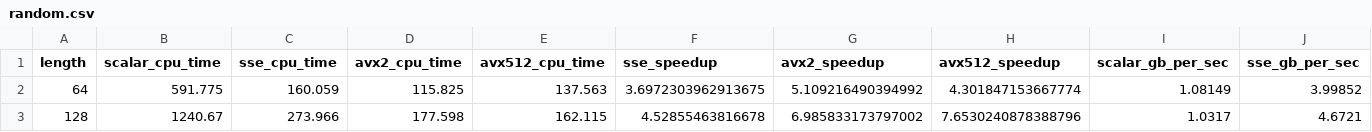
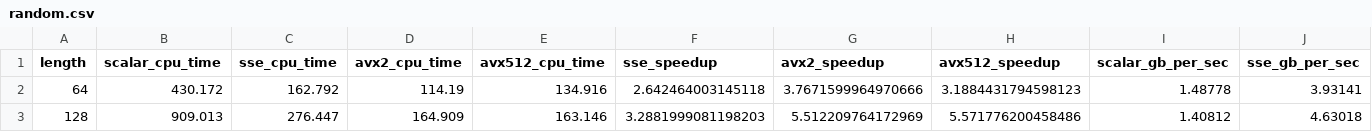
Before and after one commit to MarcoSchroeder/cesu8_validation, a CSV file: benchmark_results/uni/processed_data/random.csv, drawn as a sheet; only a part is shown; the diff covers the shown part only; the diff names each change by its address in the sheet, - before the commit and + after, or states it on an @@ line.

Commit message:
Add new benchmark results

```diff
--- a/benchmark_results/uni/processed_data/random.csv
+++ b/benchmark_results/uni/processed_data/random.csv
-B2 (scalar_cpu_time): 591.775
+B2 (scalar_cpu_time): 430.172
-C2 (sse_cpu_time): 160.059
+C2 (sse_cpu_time): 162.792
-D2 (avx2_cpu_time): 115.825
+D2 (avx2_cpu_time): 114.19
-E2 (avx512_cpu_time): 137.563
+E2 (avx512_cpu_time): 134.916
-F2 (sse_speedup): 3.6972303962913675
+F2 (sse_speedup): 2.642464003145118
-G2 (avx2_speedup): 5.109216490394992
+G2 (avx2_speedup): 3.7671599964970666
-H2 (avx512_speedup): 4.301847153667774
+H2 (avx512_speedup): 3.1884431794598123
-I2 (scalar_gb_per_sec): 1.08149
+I2 (scalar_gb_per_sec): 1.48778
-J2 (sse_gb_per_sec): 3.99852
+J2 (sse_gb_per_sec): 3.93141
-B3 (scalar_cpu_time): 1240.67
+B3 (scalar_cpu_time): 909.013
-C3 (sse_cpu_time): 273.966
+C3 (sse_cpu_time): 276.447
-D3 (avx2_cpu_time): 177.598
+D3 (avx2_cpu_time): 164.909
-E3 (avx512_cpu_time): 162.115
+E3 (avx512_cpu_time): 163.146
-F3 (sse_speedup): 4.52855463816678
+F3 (sse_speedup): 3.2881999081198203
-G3 (avx2_speedup): 6.985833173797002
+G3 (avx2_speedup): 5.512209764172969
-H3 (avx512_speedup): 7.6530240878388796
+H3 (avx512_speedup): 5.571776200458486
-I3 (scalar_gb_per_sec): 1.0317
+I3 (scalar_gb_per_sec): 1.40812
-J3 (sse_gb_per_sec): 4.6721
+J3 (sse_gb_per_sec): 4.63018
```
Also changed, not shown: 169 edited cells elsewhere in this file, benchmark_results/uni/avx2.csv, benchmark_results/uni/processed_data/avx512.csv, 8 other files.
